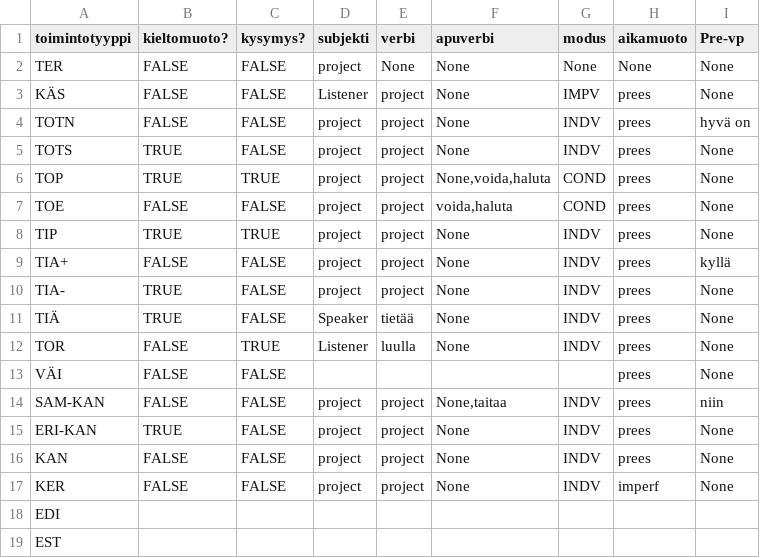
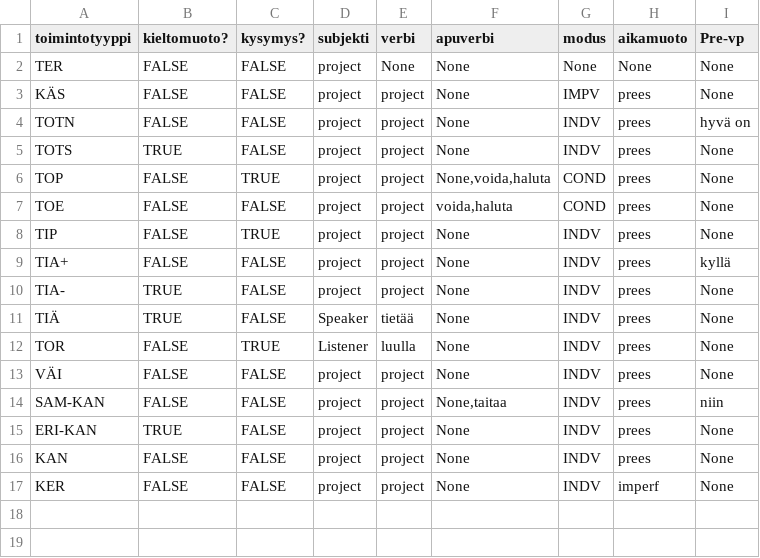
Before and after one commit to iorena/dramaturg.io, a CSV file: language/action_types.csv, drawn as a sheet.

```diff
--- a/language/action_types.csv
+++ b/language/action_types.csv
@@ -2,8 +2,8 @@ toimintotyyppi	kieltomuoto?	kysymys?	subjekti	verbi	apuverbi	modus	aikamuoto	Pre
 TER	FALSE	FALSE	project	None	None	None	None	None
-KÄS	FALSE	FALSE	Listener	project	None	IMPV	prees	None
+KÄS	FALSE	FALSE	project	project	None	IMPV	prees	None
 TOTN	FALSE	FALSE	project	project	None	INDV	prees	hyvä on
 TOTS	TRUE	FALSE	project	project	None	INDV	prees	None
-TOP	TRUE	TRUE	project	project	None,voida,haluta	COND	prees	None
+TOP	FALSE	TRUE	project	project	None,voida,haluta	COND	prees	None
 TOE	FALSE	FALSE	project	project	voida,haluta	COND	prees	None
-TIP	TRUE	TRUE	project	project	None	INDV	prees	None
+TIP	FALSE	TRUE	project	project	None	INDV	prees	None
 TIA+	FALSE	FALSE	project	project	None	INDV	prees	kyllä
@@ -12,3 +12,3 @@ TIÄ	TRUE	FALSE	Speaker	tietää	None	INDV	prees	None
 TOR	FALSE	TRUE	Listener	luulla	None	INDV	prees	None
-VÄI	FALSE	FALSE					prees	None
+VÄI	FALSE	FALSE	project	project	None	INDV	prees	None
 SAM-KAN	FALSE	FALSE	project	project	None,taitaa	INDV	prees	niin
@@ -17,3 +17 @@ KAN	FALSE	FALSE	project	project	None	INDV	prees	None
 KER	FALSE	FALSE	project	project	None	INDV	imperf	None
-EDI								
-EST								
```
Also changed, not shown: 12 other files.
